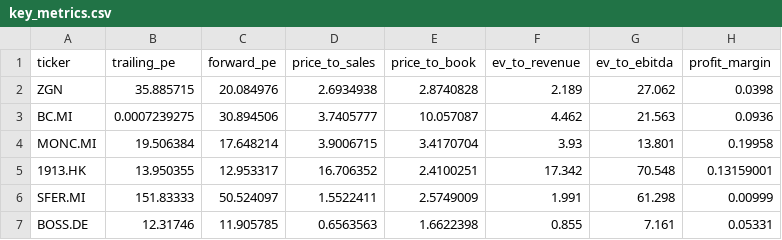
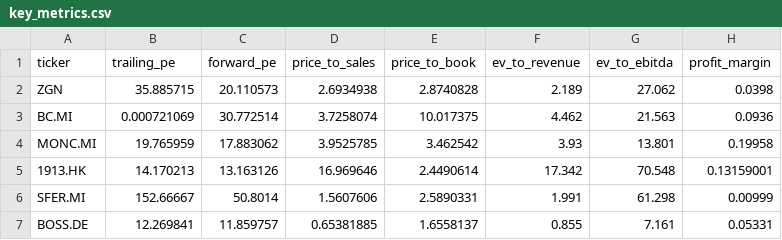
Before and after one commit to iliash-git/zegna-luxury-dashboard, a CSV file: data/key_metrics.csv, drawn as a sheet; only a part is shown; the diff names each change by its address in the sheet, - before the commit and + after, or states it on an @@ line.

```diff
--- a/data/key_metrics.csv
+++ b/data/key_metrics.csv
-C2 (forward_pe): 20.084976
+C2 (forward_pe): 20.110573
-B3 (trailing_pe): 0.0007239275
+B3 (trailing_pe): 0.000721069
-C3 (forward_pe): 30.894506
+C3 (forward_pe): 30.772514
-D3 (price_to_sales): 3.7405777
+D3 (price_to_sales): 3.7258074
-E3 (price_to_book): 10.057087
+E3 (price_to_book): 10.017375
-B4 (trailing_pe): 19.506384
+B4 (trailing_pe): 19.765959
-C4 (forward_pe): 17.648214
+C4 (forward_pe): 17.883062
-D4 (price_to_sales): 3.9006715
+D4 (price_to_sales): 3.9525785
-E4 (price_to_book): 3.4170704
+E4 (price_to_book): 3.462542
-B5 (trailing_pe): 13.950355
+B5 (trailing_pe): 14.170213
-C5 (forward_pe): 12.953317
+C5 (forward_pe): 13.163126
-D5 (price_to_sales): 16.706352
+D5 (price_to_sales): 16.969646
-E5 (price_to_book): 2.4100251
+E5 (price_to_book): 2.4490614
-B6 (trailing_pe): 151.83333
+B6 (trailing_pe): 152.66667
-C6 (forward_pe): 50.524097
+C6 (forward_pe): 50.8014
-D6 (price_to_sales): 1.5522411
+D6 (price_to_sales): 1.5607606
-E6 (price_to_book): 2.5749009
+E6 (price_to_book): 2.5890331
-B7 (trailing_pe): 12.31746
+B7 (trailing_pe): 12.269841
-C7 (forward_pe): 11.905785
+C7 (forward_pe): 11.859757
-D7 (price_to_sales): 0.6563563
+D7 (price_to_sales): 0.65381885
-E7 (price_to_book): 1.6622398
+E7 (price_to_book): 1.6558137
```
Also changed, not shown: data/company_info.csv, data/price_history.csv, 1 other file.
